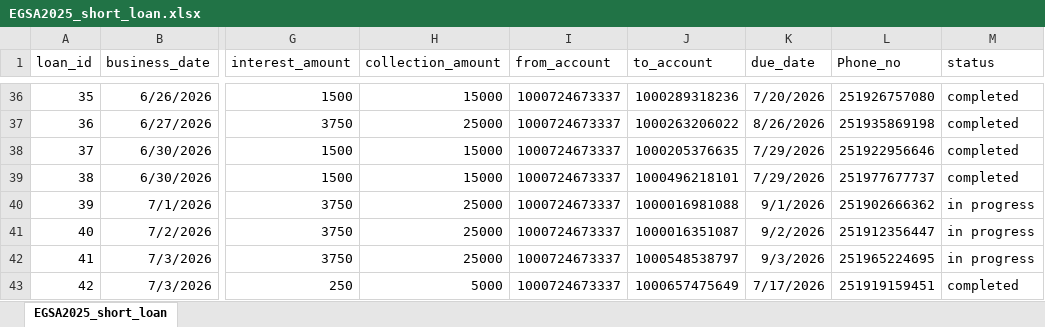
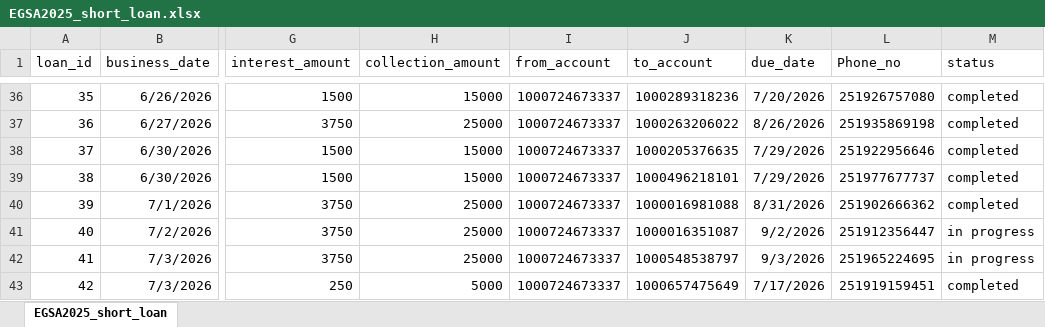
Before and after one commit to Walfaanaa/EGSA_short_term, an Excel workbook: EGSA2025_short_loan.xlsx, sheet EGSA2025_short_loan, drawn as a sheet; only a part is shown, gaps mark what is left out; values as stored, in another font and other column widths than the file's, no borders; the diff names each change by its address in the sheet, - before the commit and + after, or states it on an @@ line.

Commit message:
Add files via upload

```diff
--- a/EGSA2025_short_loan.xlsx (sheet EGSA2025_short_loan)
+++ b/EGSA2025_short_loan.xlsx (sheet EGSA2025_short_loan)
-K40 (due_date): 9/1/2026
+K40 (due_date): 8/31/2026
-M40 (status): in progress
+M40 (status): completed
```
